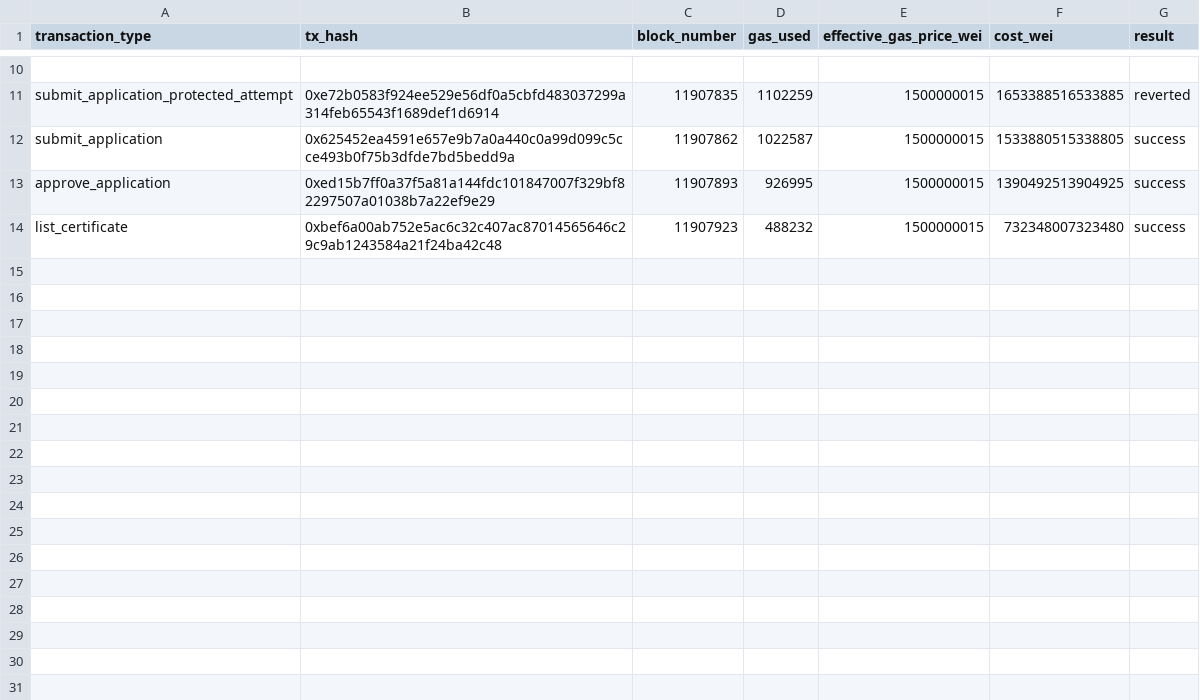
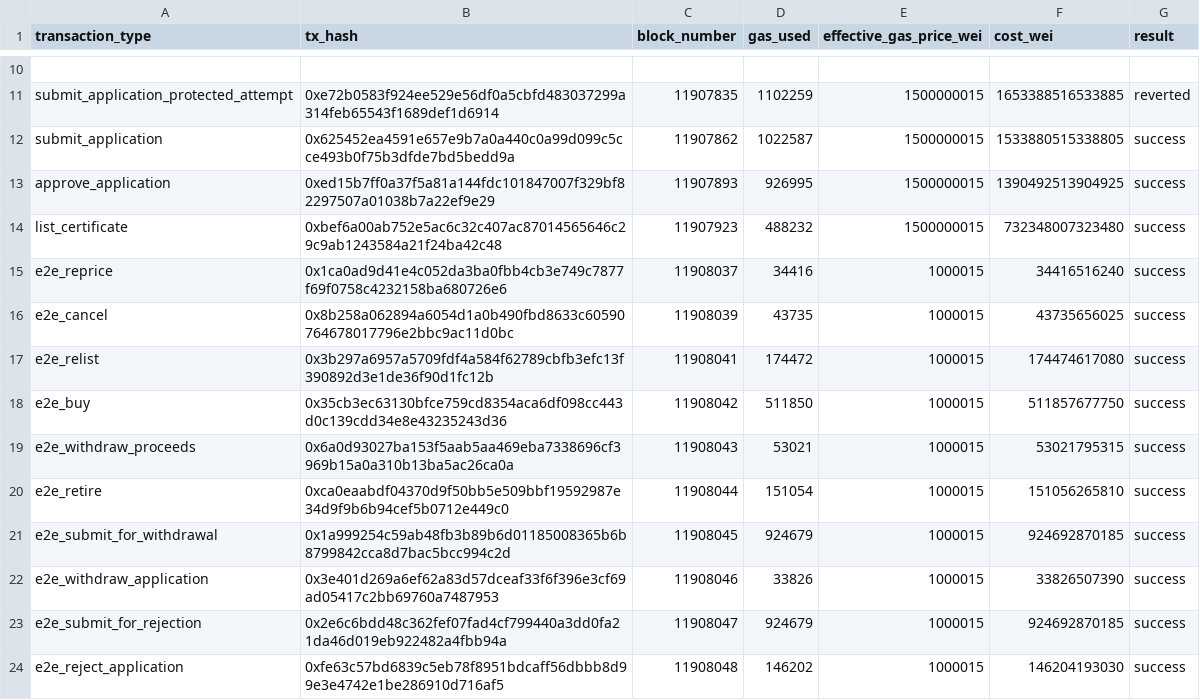
Before and after one commit to chuansao258-888/Greencert, a CSV file: docs/evidence/gas-results.csv, drawn as a sheet; only a part is shown, gaps mark what is left out; the diff names each change by its address in the sheet, - before the commit and + after, or states it on an @@ line.

```diff
--- a/docs/evidence/gas-results.csv
+++ b/docs/evidence/gas-results.csv
+row 15: e2e_reprice | 0x1ca0ad9d41e4c052da3ba0fbb4cb3e749c7877f69f0758c4232158ba680726e6 | 11908037 | 34416 | 1000015 | 34416516240 | success
+row 16: e2e_cancel | 0x8b258a062894a6054d1a0b490fbd8633c60590764678017796e2bbc9ac11d0bc | 11908039 | 43735 | 1000015 | 43735656025 | success
+row 17: e2e_relist | 0x3b297a6957a5709fdf4a584f62789cbfb3efc13f390892d3e1de36f90d1fc12b | 11908041 | 174472 | 1000015 | 174474617080 | success
+row 18: e2e_buy | 0x35cb3ec63130bfce759cd8354aca6df098cc443d0c139cdd34e8e43235243d36 | 11908042 | 511850 | 1000015 | 511857677750 | success
+row 19: e2e_withdraw_proceeds | 0x6a0d93027ba153f5aab5aa469eba7338696cf3969b15a0a310b13ba5ac26ca0a | 11908043 | 53021 | 1000015 | 53021795315 | success
+row 20: e2e_retire | 0xca0eaabdf04370d9f50bb5e509bbf19592987e34d9f9b6b94cef5b0712e449c0 | 11908044 | 151054 | 1000015 | 151056265810 | success
+row 21: e2e_submit_for_withdrawal | 0x1a999254c59ab48fb3b89b6d01185008365b6b8799842cca8d7bac5bcc994c2d | 11908045 | 924679 | 1000015 | 924692870185 | success
+row 22: e2e_withdraw_application | 0x3e401d269a6ef62a83d57dceaf33f6f396e3cf69ad05417c2bb69760a7487953 | 11908046 | 33826 | 1000015 | 33826507390 | success
+row 23: e2e_submit_for_rejection | 0x2e6c6bdd48c362fef07fad4cf799440a3dd0fa21da46d019eb922482a4fbb94a | 11908047 | 924679 | 1000015 | 924692870185 | success
+row 24: e2e_reject_application | 0xfe63c57bd6839c5eb78f8951bdcaff56dbbb8d99e3e4742e1be286910d716af5 | 11908048 | 146202 | 1000015 | 146204193030 | success
```
Also changed, not shown: 7 other files.
